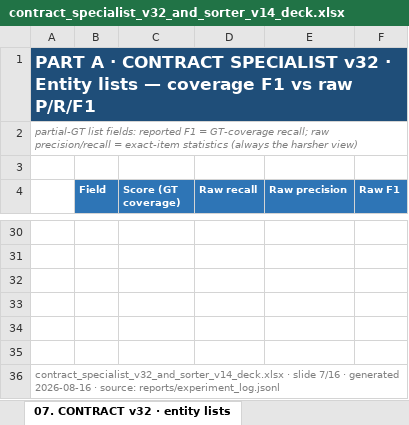
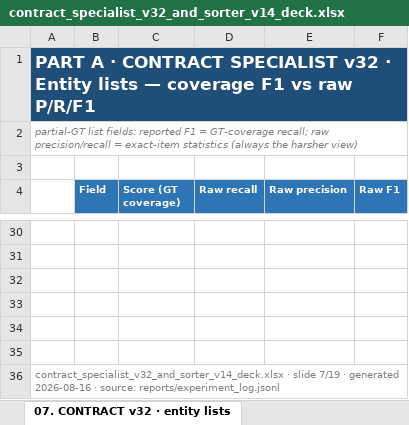
Before and after one commit to Exios66/mailroom-dev, an Excel workbook: reports/sheets/contract_specialist_v32_and_sorter_v14_deck.xlsx, sheet 07. CONTRACT v32 · entity lists, drawn as a sheet; only a part is shown, gaps mark what is left out; values as stored, in another font and other column widths than the file's, no borders; the diff names each change by its address in the sheet, - before the commit and + after, or states it on an @@ line.

Commit message:
CHORE (KANBAN-041): slides deck regenerated — qwen sorter lineage v3→v13 + llama runs, 16→19 slides
- Part B grows 3 slides: 14 qwen lineage summary v3→v13 (best full-surface
  run per version: v13 0.9430 champion chain v5 0.8585 → v6 0.9312 → v8
  0.9018 → v9 0.9175 → v12 0.9293), 15 all 30 qwen v3→v13 runs
  (two-column chronological, degraded runs kept: v11 0.0000, v13 0.7741),
  16 llama runs — exhaustive search found NO llama sorter runs (log 0 hits,
  Langfuse llm-dojo model+session filters, Braintrust 403, LangSmith
  HEARSAY-only); the only llama run is llama-4-scout × contracts_specialist_v31
  EXTRACTION in Langfuse (509 traces / 20 scored, truncated, overall 0.6627,
  not comparable) — fetched via langfuse-cli, record persisted at
  reports/sheets/llama4scout_v31_extraction_langfuse.json, deck loads via
  --llama-json
- New raw-list loader (load_records_list) — the deduped name->record index
  dropped same-name reruns (v3 x4, v6 x3, v9 x4, v13 x2)
- Codebooks renumbered 17-18, docclass 19; deck copied to ~/Downloads;
  CHANGELOG [Unreleased] Added entry; board archive + discussion post
  (discussion file also carries prompt-engineer's KANBAN-033 post)

```diff
--- a/reports/sheets/contract_specialist_v32_and_sorter_v14_deck.xlsx (sheet 07. CONTRACT v32 · entity lists)
+++ b/reports/sheets/contract_specialist_v32_and_sorter_v14_deck.xlsx (sheet 07. CONTRACT v32 · entity lists)
-A36: …· slide 7/16 · generated…
+A36: …· slide 7/19 · generated…
```
Also changed, not shown: sheet 14. PART B · SORTER · qwen line, sheet 15. PART B · SORTER · qwen all, sheet 16. PART B · SORTER · llama run, sheet 02. CONTENTS · Deck map, sheet 01. COVER, sheet 05. CONTRACT v32 · per-field, 9 more sheets, other sheet tabs, 5 other files.
